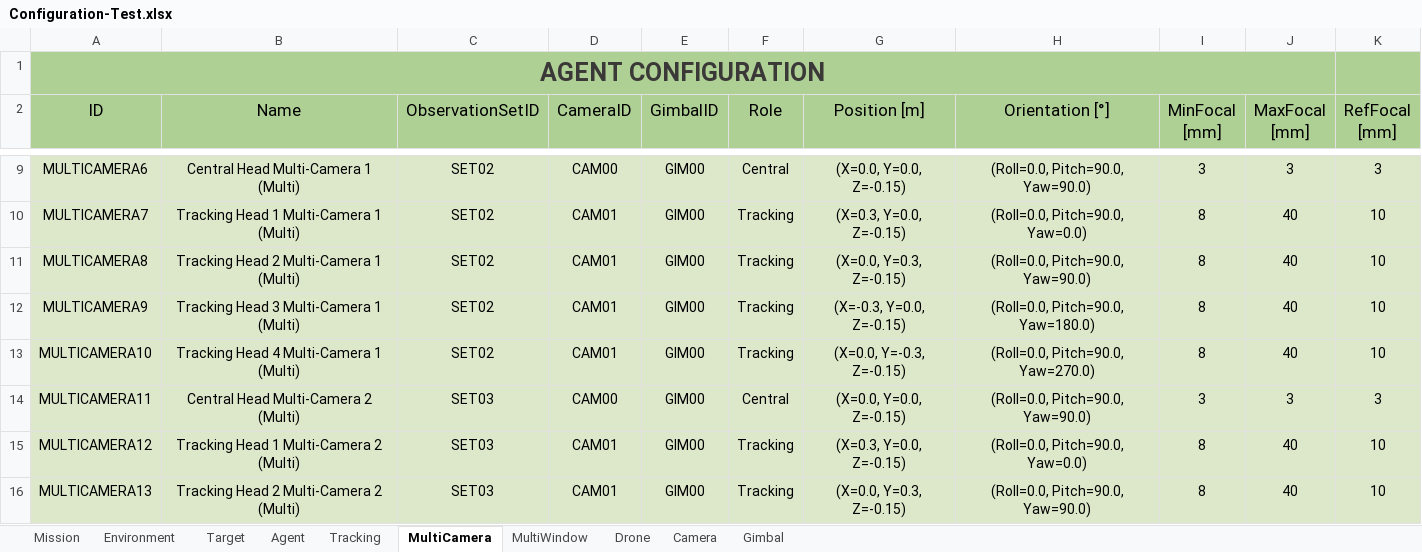
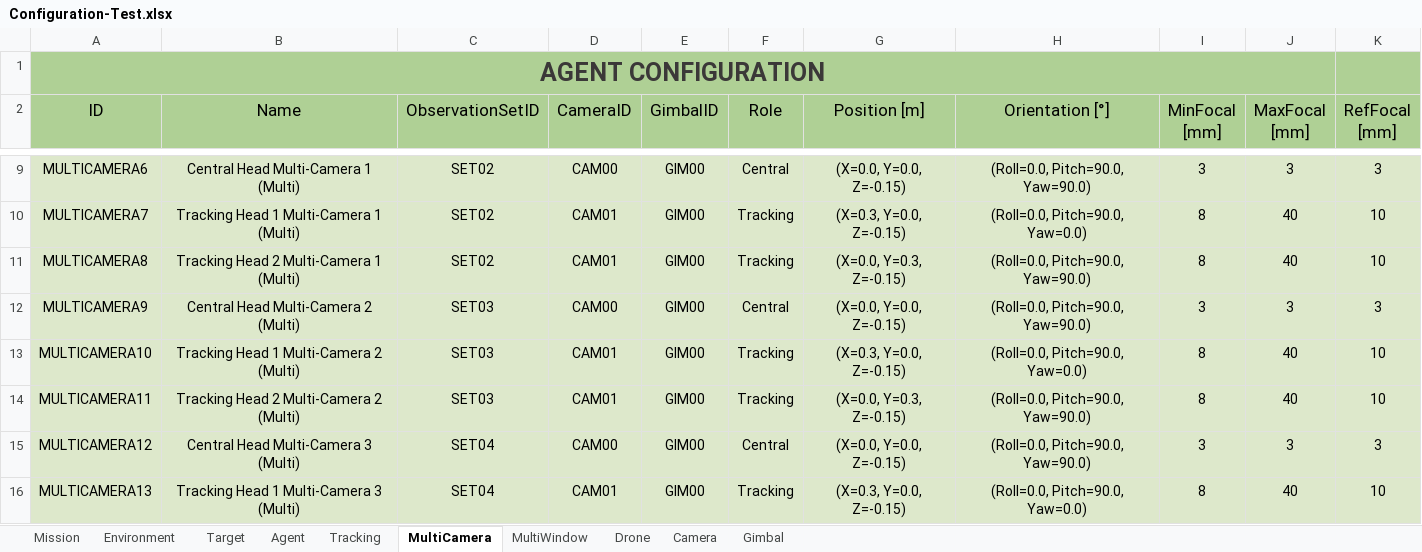
Before and after one commit to JoseLopez36/FlyChams-ROS2, an Excel workbook: config/Configuration-Test.xlsx, sheet MultiCamera, drawn as a sheet; only a part is shown, gaps mark what is left out; values as stored, in another font and other column widths than the file's, no borders; table styles not drawn; the diff covers the shown part only; the diff names each change by its address in the sheet, - before the commit and + after, or states it on an @@ line.

Commit message:
Fix multi-agent issues

```diff
--- a/config/Configuration-Test.xlsx (sheet MultiCamera)
+++ b/config/Configuration-Test.xlsx (sheet MultiCamera)
-B12 (Name): Tracking Head 3 Multi-Camera 1 (Multi)
+B12 (Name): Central Head Multi-Camera 2 (Multi)
-C12:C13 (ObservationSetID): SET02
+C12:C13 (ObservationSetID): SET03
-D12 (CameraID): CAM01
+D12 (CameraID): CAM00
-F12 (Role): Tracking
+F12 (Role): Central
-G12 (Position [m]): (X=-0.3, Y=0.0, Z=-0.15)
+G12 (Position [m]): (X=0.0, Y=0.0, Z=-0.15)
-H12 (Orientation [°]): (Roll=0.0, Pitch=90.0, Yaw=180.0)
+H12 (Orientation [°]): (Roll=0.0, Pitch=90.0, Yaw=90.0)
-I12 (MinFocal [mm]): 8
+I12 (MinFocal [mm]): 3
-J12 (MaxFocal [mm]): 40
+J12 (MaxFocal [mm]): 3
-K12 (RefFocal [mm]): 10
+K12 (RefFocal [mm]): 3
-B13 (Name): Tracking Head 4 Multi-Camera 1 (Multi)
+B13 (Name): Tracking Head 1 Multi-Camera 2 (Multi)
-G13 (Position [m]): (X=0.0, Y=-0.3, Z=-0.15)
+G13 (Position [m]): (X=0.3, Y=0.0, Z=-0.15)
-H13 (Orientation [°]): (Roll=0.0, Pitch=90.0, Yaw=270.0)
+H13 (Orientation [°]): (Roll=0.0, Pitch=90.0, Yaw=0.0)
-B14 (Name): Central Head Multi-Camera 2 (Multi)
+B14 (Name): Tracking Head 2 Multi-Camera 2 (Multi)
-D14 (CameraID): CAM00
+D14 (CameraID): CAM01
-F14 (Role): Central
+F14 (Role): Tracking
-G14 (Position [m]): (X=0.0, Y=0.0, Z=-0.15)
+G14 (Position [m]): (X=0.0, Y=0.3, Z=-0.15)
-I14 (MinFocal [mm]): 3
+I14 (MinFocal [mm]): 8
-J14 (MaxFocal [mm]): 3
+J14 (MaxFocal [mm]): 40
-K14 (RefFocal [mm]): 3
+K14 (RefFocal [mm]): 10
-B15 (Name): Tracking Head 1 Multi-Camera 2 (Multi)
+B15 (Name): Central Head Multi-Camera 3 (Multi)
-C15:C16 (ObservationSetID): SET03
+C15:C16 (ObservationSetID): SET04
-D15 (CameraID): CAM01
+D15 (CameraID): CAM00
-F15 (Role): Tracking
+F15 (Role): Central
-G15 (Position [m]): (X=0.3, Y=0.0, Z=-0.15)
+G15 (Position [m]): (X=0.0, Y=0.0, Z=-0.15)
-H15 (Orientation [°]): (Roll=0.0, Pitch=90.0, Yaw=0.0)
+H15 (Orientation [°]): (Roll=0.0, Pitch=90.0, Yaw=90.0)
-I15 (MinFocal [mm]): 8
+I15 (MinFocal [mm]): 3
-J15 (MaxFocal [mm]): 40
+J15 (MaxFocal [mm]): 3
-K15 (RefFocal [mm]): 10
+K15 (RefFocal [mm]): 3
-B16 (Name): Tracking Head 2 Multi-Camera 2 (Multi)
+B16 (Name): Tracking Head 1 Multi-Camera 3 (Multi)
-G16 (Position [m]): (X=0.0, Y=0.3, Z=-0.15)
+G16 (Position [m]): (X=0.3, Y=0.0, Z=-0.15)
-H16 (Orientation [°]): (Roll=0.0, Pitch=90.0, Yaw=90.0)
+H16 (Orientation [°]): (Roll=0.0, Pitch=90.0, Yaw=0.0)
```
Also changed, not shown: 6 removed rows and 17 edited cells elsewhere in this sheet, sheet MultiWindow, sheet Mission, 3 other files.
